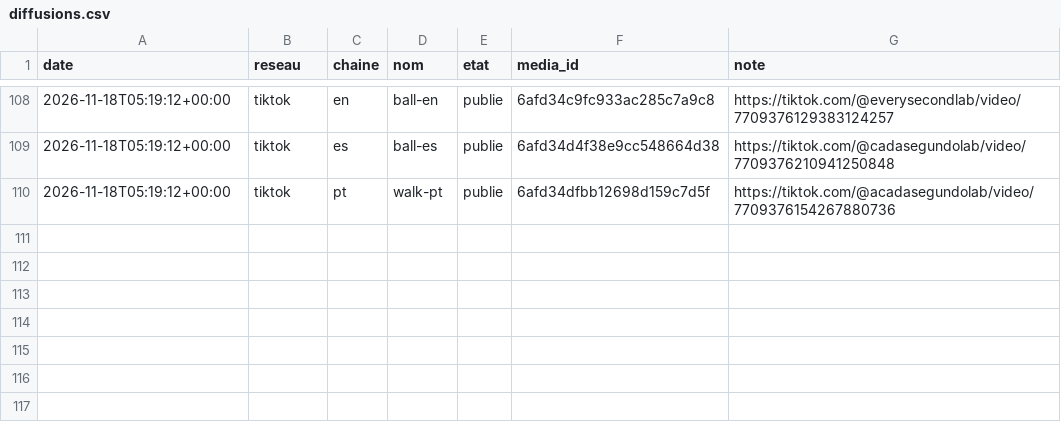
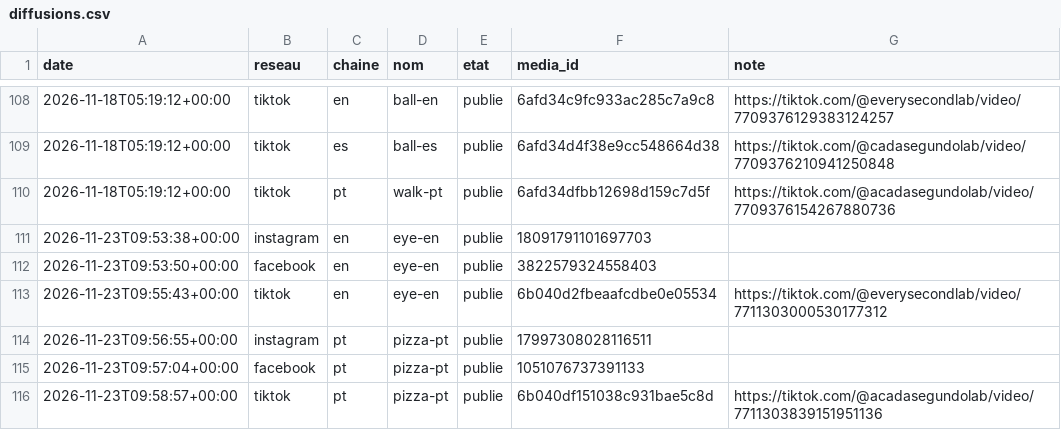
Before and after one commit to sueurhocqjules-droid/agence, a CSV file: registre/diffusions.csv, drawn as a sheet; only a part is shown, gaps mark what is left out.

```diff
--- a/registre/diffusions.csv
+++ b/registre/diffusions.csv
@@ -110 +110,7 @@ date,reseau,chaine,nom,etat,media_id,note
 2026-11-18T05:19:12+00:00,tiktok,pt,walk-pt,publie,6afd34dfbb12698d159c7d5f,https://tiktok.com/@acadasegundolab/video/7709376154267880736
+2026-11-23T09:53:38+00:00,instagram,en,eye-en,publie,18091791101697703,
+2026-11-23T09:53:50+00:00,facebook,en,eye-en,publie,3822579324558403,
+2026-11-23T09:55:43+00:00,tiktok,en,eye-en,publie,6b040d2fbeaafcdbe0e05534,https://tiktok.com/@everysecondlab/video/7711303000530177312
+2026-11-23T09:56:55+00:00,instagram,pt,pizza-pt,publie,17997308028116511,
+2026-11-23T09:57:04+00:00,facebook,pt,pizza-pt,publie,1051076737391133,
+2026-11-23T09:58:57+00:00,tiktok,pt,pizza-pt,publie,6b040df151038c931bae5c8d,https://tiktok.com/@acadasegundolab/video/7711303839151951136
```
Also changed, not shown: registre/couts.csv, 5 other files.
